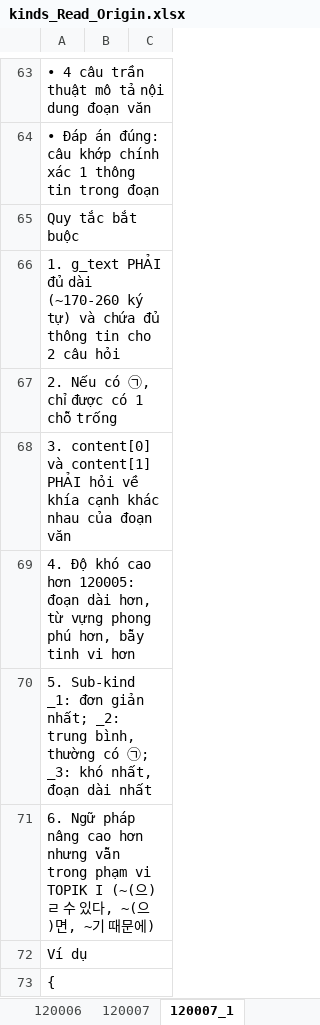
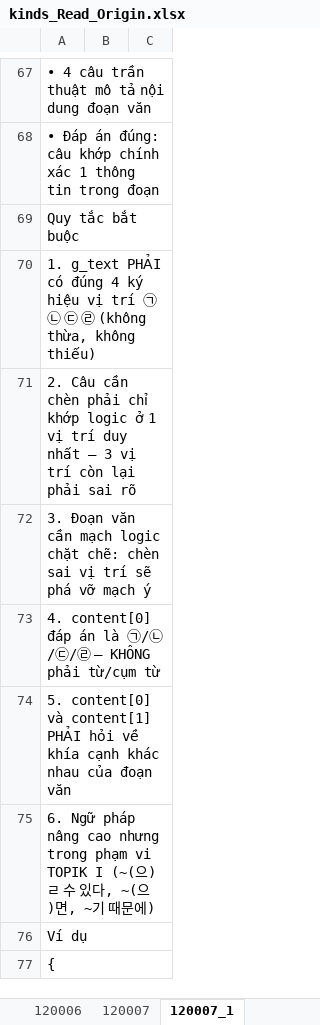
Before and after one commit to nguyendinhsinh361/migii-topik-gen, an Excel workbook: kinds_Read_Origin.xlsx, sheet 120007_1, drawn as a sheet; only a part is shown, gaps mark what is left out; values as stored, in another font and other column widths than the file's, no cell formats; addresses are those after the commit; the diff covers the shown part only; the diff names each change by its address in the sheet, - before the commit and + after, or states it on an @@ line.

```diff
--- a/kinds_Read_Origin.xlsx (sheet 120007_1)
+++ b/kinds_Read_Origin.xlsx (sheet 120007_1)
-A70: …g_text PHẢI đủ dài (~170-260 ký tự) và chứa đủ thông tin cho 2 câu hỏi
+A70: …g_text PHẢI có đúng 4 ký hiệu vị trí ㉠ ㉡ ㉢ ㉣ (không thừa, không thiếu)
-A71: 2. Nếu có ㉠, chỉ được có 1 chỗ trống
+A71: 2. Câu cần chèn phải chỉ khớp logic ở 1 vị trí duy nhất — 3 vị trí còn lại phải sai rõ
-A72: 3. content[0] và content[1] PHẢI hỏi về khía cạnh khác nhau của đoạn văn
+A72: 3. Đoạn văn cần mạch logic chặt chẽ: chèn sai vị trí sẽ phá vỡ mạch ý
-A73: 4. Độ khó cao hơn 120005: đoạn dài hơn, từ vựng phong phú hơn, bẫy tinh vi hơn
+A73: 4. content[0] đáp án là ㉠/㉡/㉢/㉣ — KHÔNG phải từ/cụm từ
-A74: 5. Sub-kind _1: đơn giản nhất; _2: trung bình, thường có ㉠; _3: khó nhất, đoạn dài nhất
+A74: 5. content[0] và content[1] PHẢI hỏi về khía cạnh khác nhau của đoạn văn
-A75: …Ngữ pháp nâng cao hơn nhưng vẫn trong phạm vi TOPIK…
+A75: …Ngữ pháp nâng cao nhưng trong phạm vi TOPIK…
```
Also changed, not shown: 8 added rows, 4 removed rows and 28 edited cells elsewhere in this sheet, sheet 120007_3, sheet 120007_2, sheet 220003_a_2, sheet 220003_a_1, sheet 120003_2, sheet 120003_1, 27 more sheets, cell formats, 4 other files.
